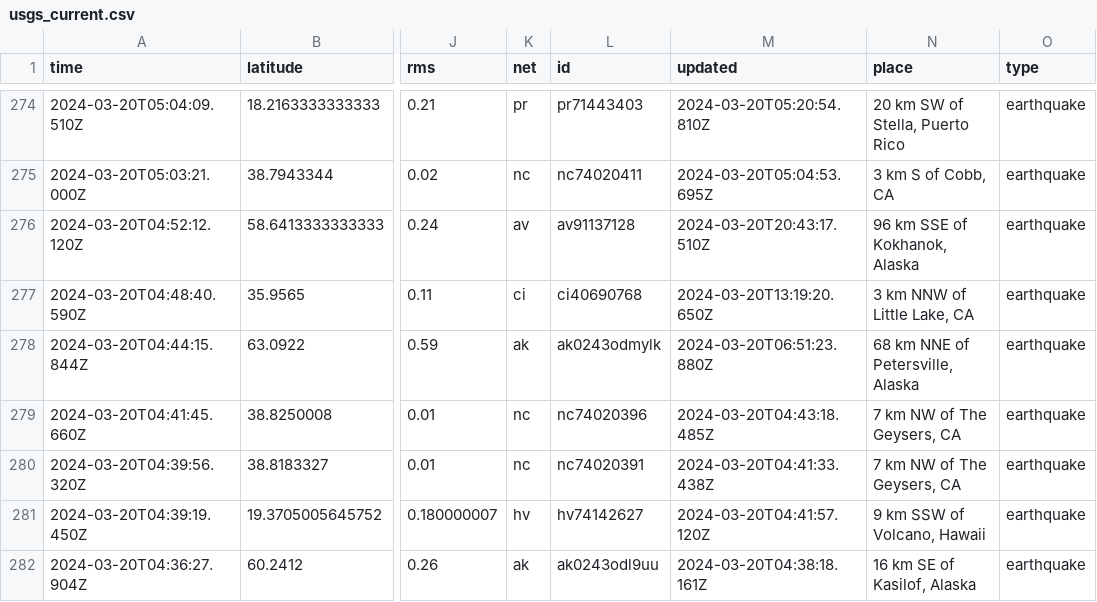
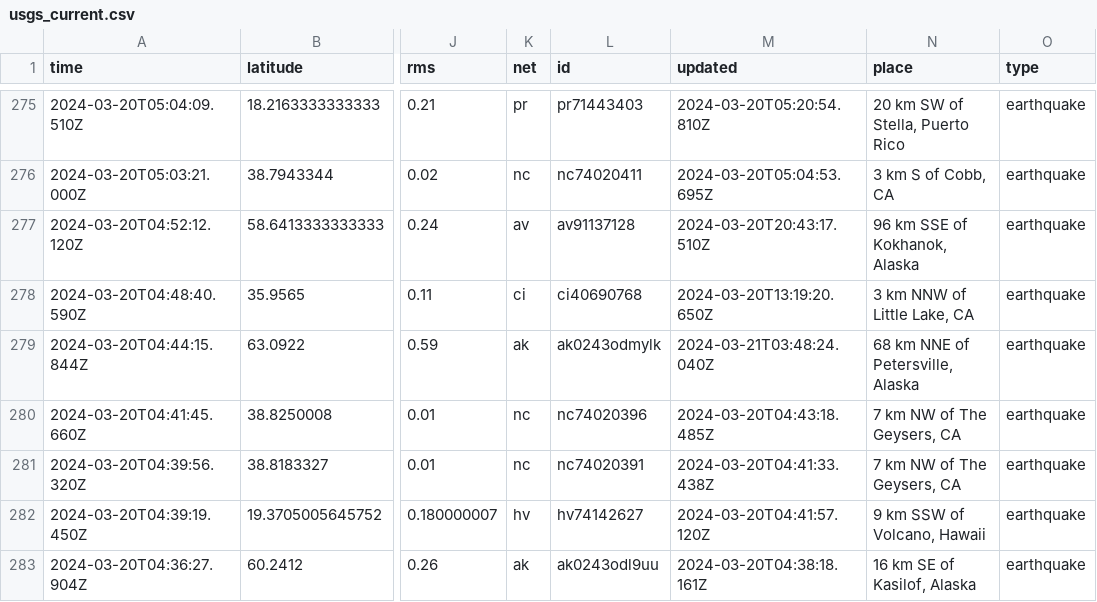
Before and after one commit to namakshenas/Github-Action-Data-Pipeline, a CSV file: usgs_current.csv, drawn as a sheet; only a part is shown, gaps mark what is left out; addresses are those after the commit; the diff covers the shown part only; the diff names each change by its address in the sheet, - before the commit and + after, or states it on an @@ line.

```diff
--- a/usgs_current.csv
+++ b/usgs_current.csv
-M279 (updated): 2024-03-20T06:51:23.880Z
+M279 (updated): 2024-03-21T03:48:24.040Z
```
Also changed, not shown: 1 added row, 1 removed row and 3 edited cells elsewhere in this file.
